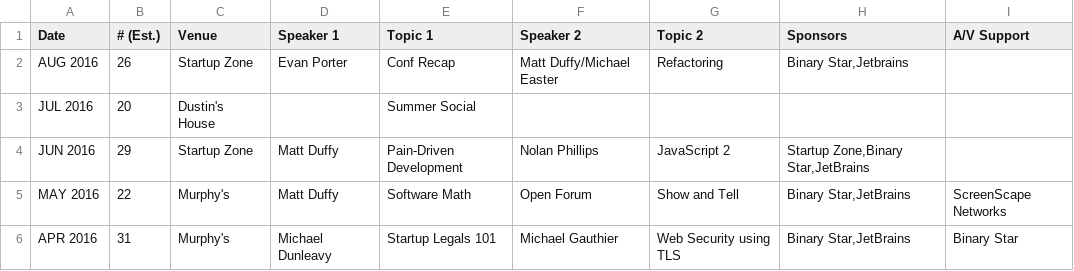
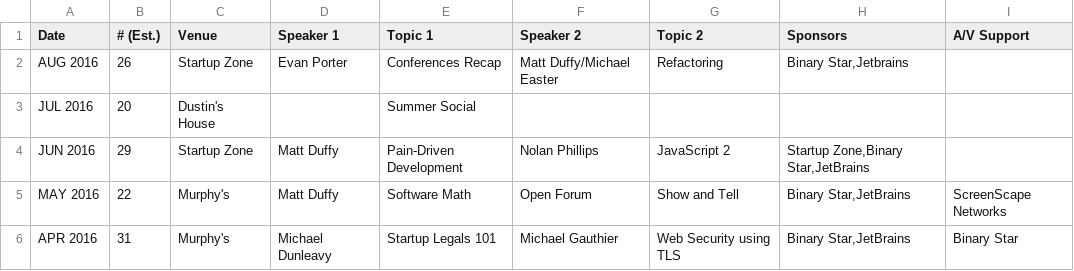
Before and after one commit to peidevs/Event_Resources, a CSV file: MeetUps.csv, drawn as a sheet; only a part is shown.

Commit message:
update August 2016

```diff
--- a/MeetUps.csv
+++ b/MeetUps.csv
@@ -1,3 +1,3 @@
 "Date","# (Est.)","Venue","Speaker 1"," Topic 1","Speaker 2"," Topic 2","Sponsors","A/V Support"
-"AUG 2016","26", "Startup Zone", "Evan Porter","Conf Recap","Matt Duffy/Michael Easter","Refactoring","Binary Star,Jetbrains",""
+"AUG 2016","26", "Startup Zone", "Evan Porter","Conferences Recap","Matt Duffy/Michael Easter","Refactoring","Binary Star,Jetbrains",""
 "JUL 2016","20","Dustin's House","","Summer Social","","","",""
```
